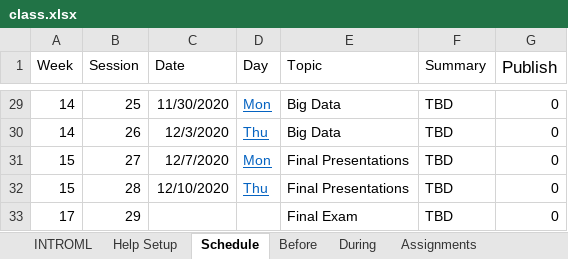
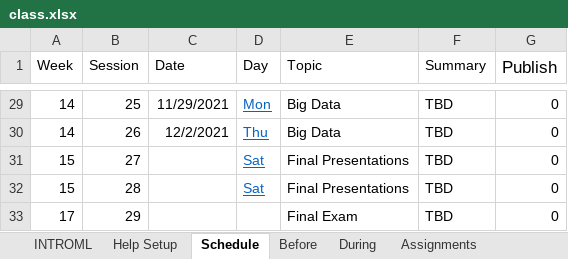
Before and after one commit to biggermatrix/fall-2021-introml-autobuild, an Excel workbook: config/class.xlsx, sheet Schedule, drawn as a sheet; only a part is shown, gaps mark what is left out; values as stored, in another font and other column widths than the file's, no borders; the diff covers the shown part only; the diff names each change by its address in the sheet, - before the commit and + after, or states it on an @@ line.

```diff
--- a/config/class.xlsx (sheet Schedule)
+++ b/config/class.xlsx (sheet Schedule)
-C29 (Date): 11/30/2020
+C29 (Date): 11/29/2021
-C30 (Date): 12/3/2020
+C30 (Date): 12/2/2021
-C31 (Date): 12/7/2020
+C31 (Date): (empty)
-D31 (Day): Mon
+D31 (Day): Sat
-C32 (Date): 12/10/2020
+C32 (Date): (empty)
-D32 (Day): Thu
+D32 (Day): Sat
```
Also changed, not shown: 35 edited cells elsewhere in this sheet, sheet INTROML, sheet During, sheet Assignments, 16 other files.
